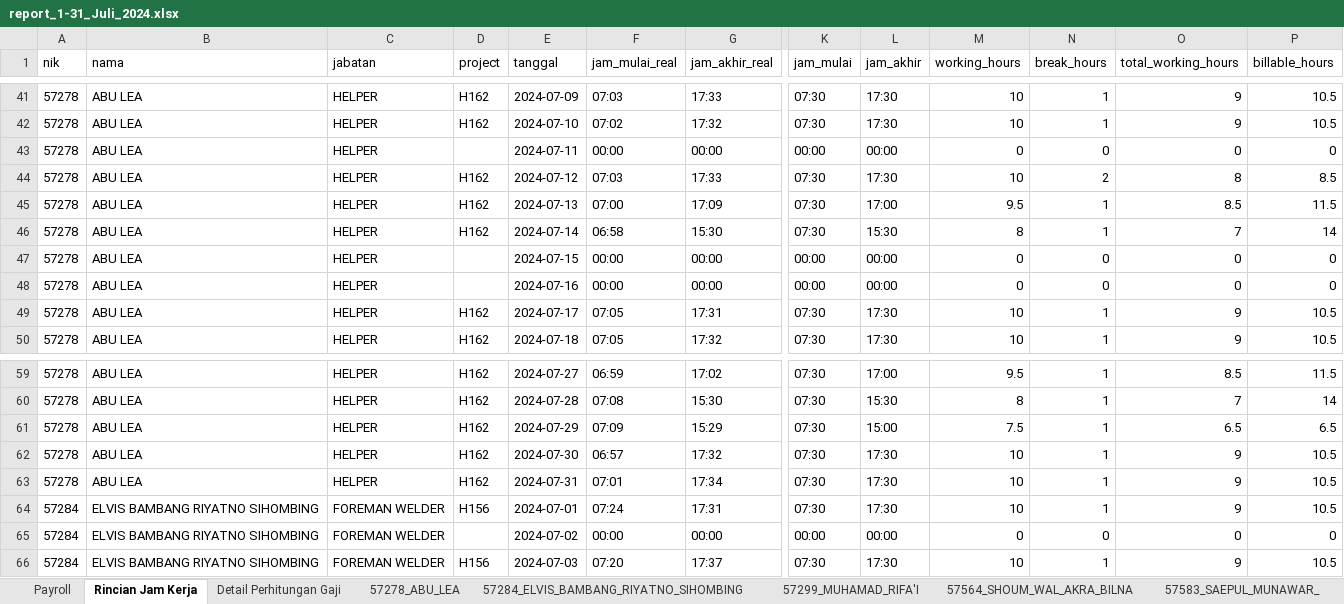
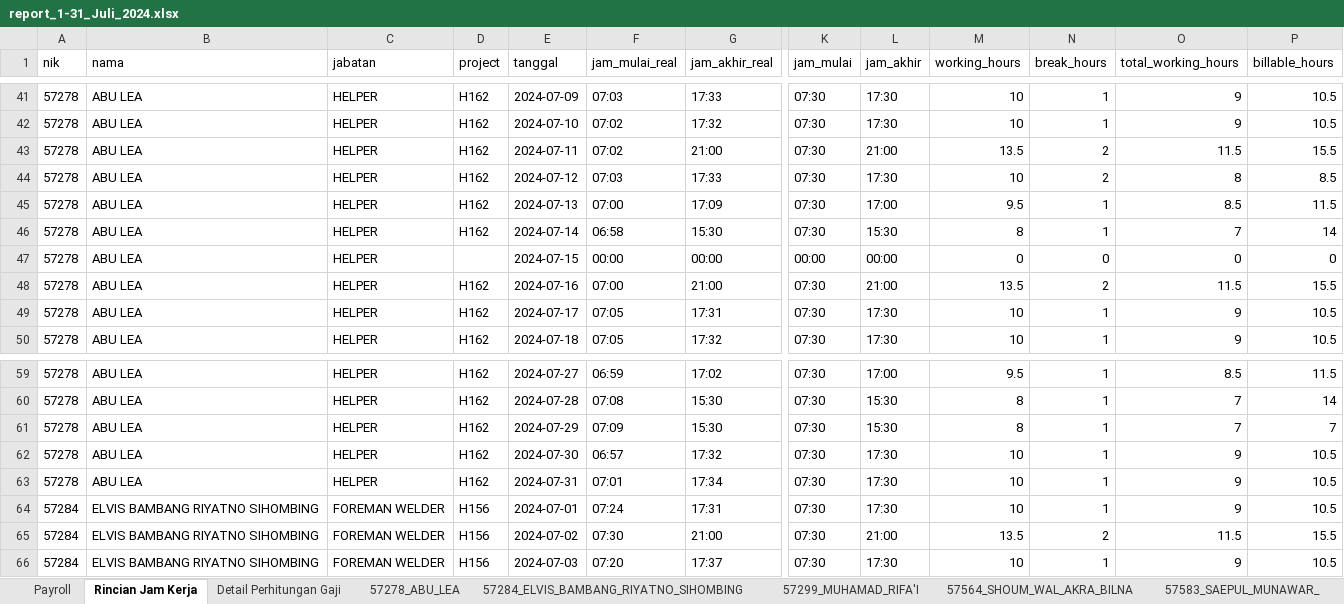
Before and after one commit to stxfkim/daytonna_mps, an Excel workbook: output/report_1-31_Juli_2024.xlsx, sheet Rincian Jam Kerja, drawn as a sheet; only a part is shown, gaps mark what is left out; values as stored, in another font and other column widths than the file's, no borders; the diff covers the shown part only; the diff names each change by its address in the sheet, - before the commit and + after, or states it on an @@ line.

```diff
--- a/output/report_1-31_Juli_2024.xlsx (sheet Rincian Jam Kerja)
+++ b/output/report_1-31_Juli_2024.xlsx (sheet Rincian Jam Kerja)
-D43 (project): (empty)
+D43 (project): H162
-F43 (jam_mulai_real): 00:00
+F43 (jam_mulai_real): 07:02
-G43 (jam_akhir_real): 00:00
+G43 (jam_akhir_real): 21:00
-K43 (jam_mulai): 00:00
+K43 (jam_mulai): 07:30
-L43 (jam_akhir): 00:00
+L43 (jam_akhir): 21:00
-M43 (working_hours): 0
+M43 (working_hours): 13.5
-N43 (break_hours): 0
+N43 (break_hours): 2
-O43 (total_working_hours): 0
+O43 (total_working_hours): 11.5
-P43 (billable_hours): 0
+P43 (billable_hours): 15.5
-D48 (project): (empty)
+D48 (project): H162
-F48 (jam_mulai_real): 00:00
+F48 (jam_mulai_real): 07:00
-G48 (jam_akhir_real): 00:00
+G48 (jam_akhir_real): 21:00
-K48 (jam_mulai): 00:00
+K48 (jam_mulai): 07:30
-L48 (jam_akhir): 00:00
+L48 (jam_akhir): 21:00
-M48 (working_hours): 0
+M48 (working_hours): 13.5
-N48 (break_hours): 0
+N48 (break_hours): 2
-O48 (total_working_hours): 0
+O48 (total_working_hours): 11.5
-P48 (billable_hours): 0
+P48 (billable_hours): 15.5
-G61 (jam_akhir_real): 15:29
+G61 (jam_akhir_real): 15:30
-L61 (jam_akhir): 15:00
+L61 (jam_akhir): 15:30
-M61 (working_hours): 7.5
+M61 (working_hours): 8
-O61 (total_working_hours): 6.5
+O61 (total_working_hours): 7
-P61 (billable_hours): 6.5
+P61 (billable_hours): 7
-D65 (project): (empty)
+D65 (project): H156
-F65 (jam_mulai_real): 00:00
+F65 (jam_mulai_real): 07:30
-G65 (jam_akhir_real): 00:00
+G65 (jam_akhir_real): 21:00
-K65 (jam_mulai): 00:00
+K65 (jam_mulai): 07:30
-L65 (jam_akhir): 00:00
+L65 (jam_akhir): 21:00
-M65 (working_hours): 0
+M65 (working_hours): 13.5
-N65 (break_hours): 0
+N65 (break_hours): 2
-O65 (total_working_hours): 0
+O65 (total_working_hours): 11.5
-P65 (billable_hours): 0
+P65 (billable_hours): 15.5
```
Also changed, not shown: 30 edited cells elsewhere in this sheet, sheet Detail Perhitungan Gaji, sheet 57278_ABU_LEA, sheet 57284_ELVIS_BAMBANG_RIYATNO_SIHOMBING, sheet Payroll, sheet 57717_AHMAD_ARIANTO, sheet 57623_PUNTIMAN_PURBA, 3 more sheets, output/report_project.xlsx, 5 other files.
